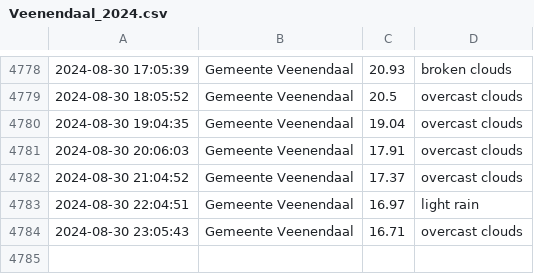
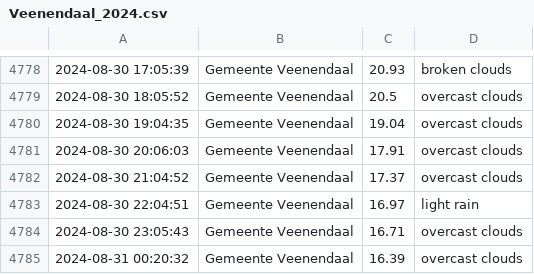
Before and after one commit to drikusroor/weather-archive, a CSV file: archive/Veenendaal_2024.csv, drawn as a sheet; only a part is shown, gaps mark what is left out; the diff names each change by its address in the sheet, - before the commit and + after, or states it on an @@ line.

```diff
--- a/archive/Veenendaal_2024.csv
+++ b/archive/Veenendaal_2024.csv
+row 4785: 2024-08-31 00:20:32 | Gemeente Veenendaal | 16.39 | overcast clouds
```
Also changed, not shown: 2 other files.
